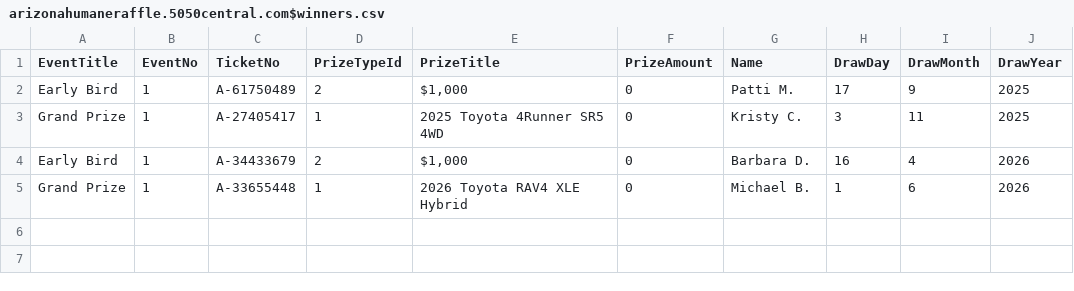
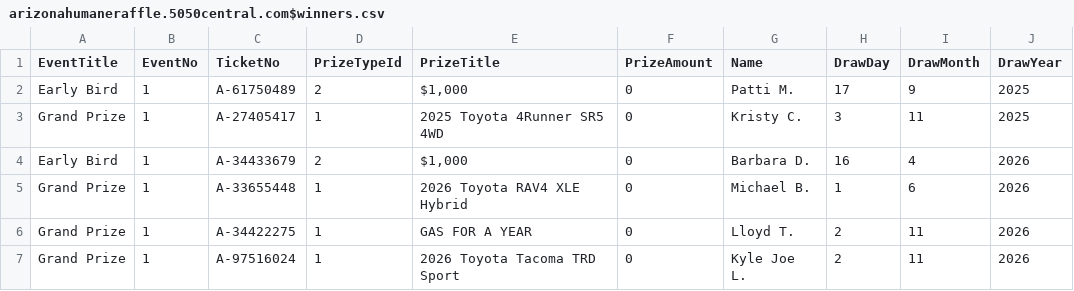
Before and after one commit to AscendFS/winners-list, a CSV file: arizonahumaneraffle.5050central.com$winners.csv, drawn as a sheet.

Commit message:
Update arizonahumaneraffle.5050central.com$winners.csv

```diff
--- a/arizonahumaneraffle.5050central.com$winners.csv
+++ b/arizonahumaneraffle.5050central.com$winners.csv
@@ -5 +5,3 @@ Early Bird,1,A-34433679,2,"$1,000",0,Barbara D.,16,4,2026
 Grand Prize,1,A-33655448,1,"2026 Toyota RAV4 XLE Hybrid",0,Michael B.,1,6,2026
+Grand Prize,1,A-34422275,1,"GAS FOR A YEAR",0,Lloyd T.,2,11,2026
+Grand Prize,1,A-97516024,1,"2026 Toyota Tacoma TRD Sport",0,Kyle Joe L.,2,11,2026
```
